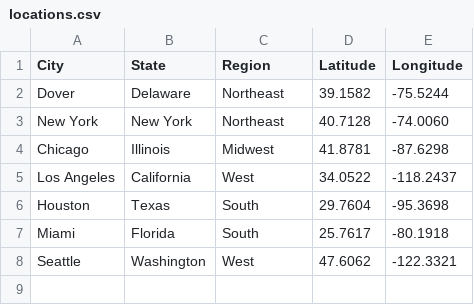
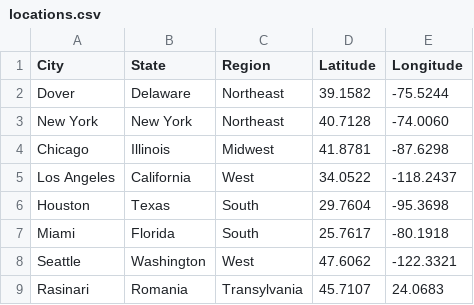
Before and after one commit to Xen0W0lf/logistics-shipping-calculator, a CSV file: data/locations.csv, drawn as a sheet.

Commit message:
Added Rasinari, Romania

```diff
--- a/data/locations.csv
+++ b/data/locations.csv
@@ -8 +8,2 @@ Miami,Florida,South,25.7617,-80.1918
 Seattle,Washington,West,47.6062,-122.3321
+Rasinari,Romania,Transylvania,45.7107,24.0683
```
Also changed, not shown: 2 other files.
